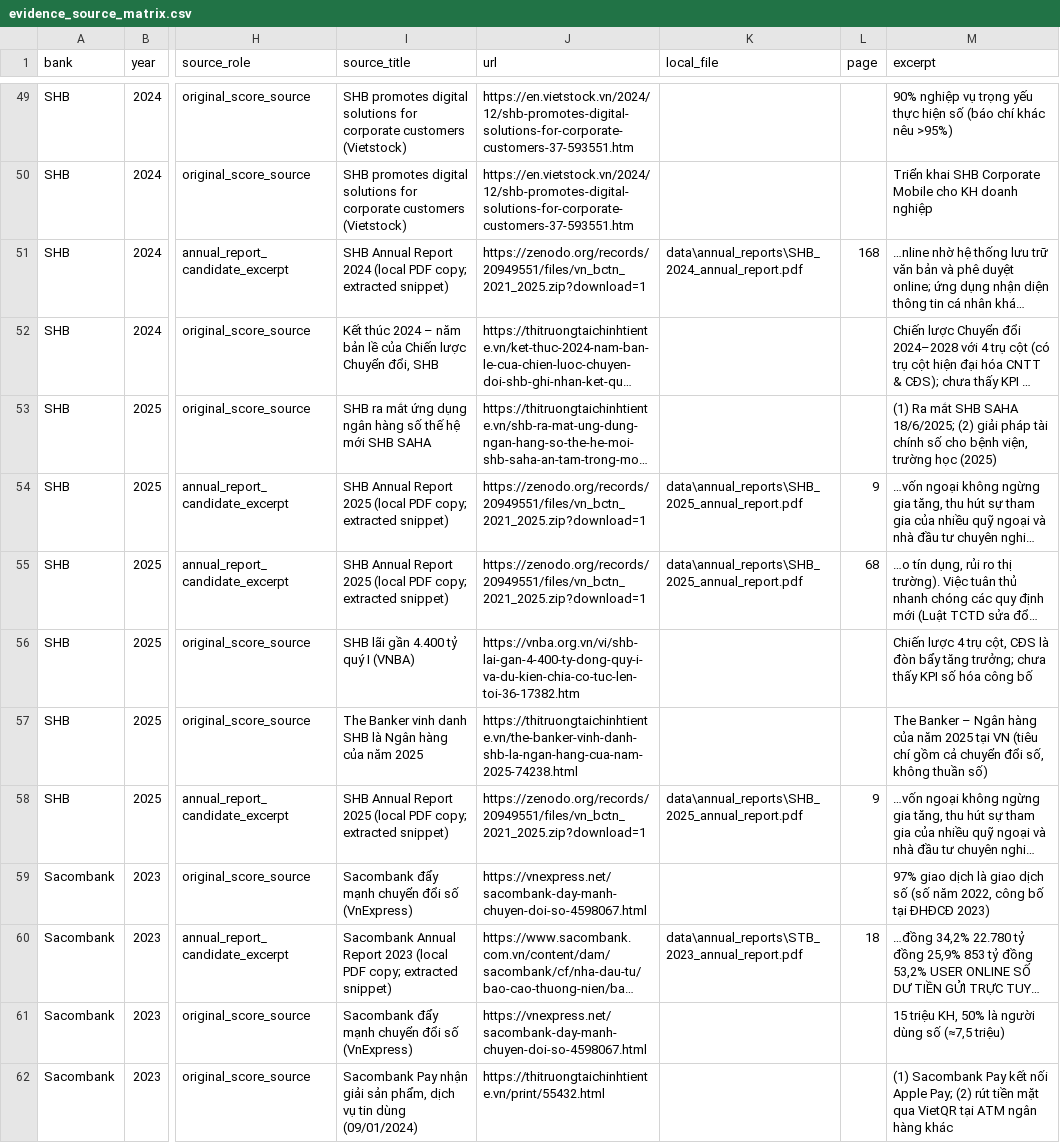
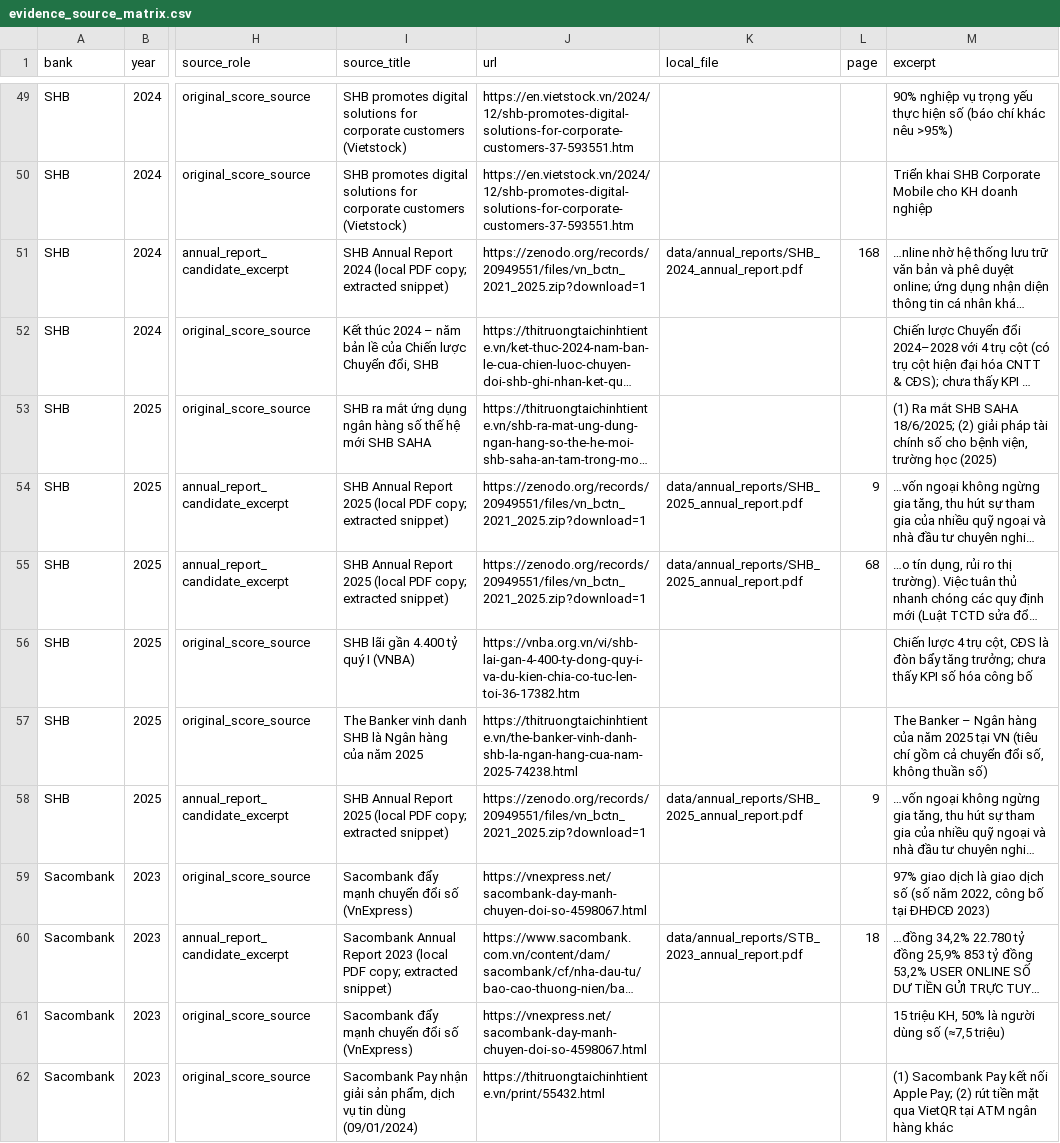
Before and after one commit to pnga1206/bank-ranking, a CSV file: data/evidence_source_matrix.csv, drawn as a sheet; only a part is shown, gaps mark what is left out; long unchanged cells end in …; the diff covers the shown part only; the diff names each change by its address in the sheet, - before the commit and + after, or states it on an @@ line.

Commit message:
Include annual report dataset and research pipeline

```diff
--- a/data/evidence_source_matrix.csv
+++ b/data/evidence_source_matrix.csv
-K51 (local_file): data\annual_reports\SHB_2024_annual_report.pdf
+K51 (local_file): data/annual_reports/SHB_2024_annual_report.pdf
-K54:K55 (local_file): data\annual_reports\SHB_2025_annual_report.pdf
+K54:K55 (local_file): data/annual_reports/SHB_2025_annual_report.pdf
-K58 (local_file): data\annual_reports\SHB_2025_annual_report.pdf
+K58 (local_file): data/annual_reports/SHB_2025_annual_report.pdf
-K60 (local_file): data\annual_reports\STB_2023_annual_report.pdf
+K60 (local_file): data/annual_reports/STB_2023_annual_report.pdf
```
Also changed, not shown: 26 edited cells elsewhere in this file, 27 other files.
